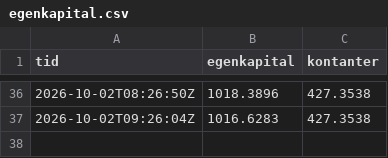
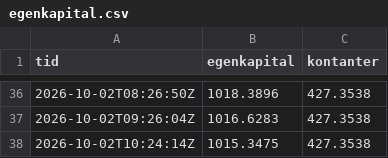
Before and after one commit to bjornandre-jpg/krypto-dashboard, a CSV file: state/system1/egenkapital.csv, drawn as a sheet; only a part is shown, gaps mark what is left out.

```diff
--- a/state/system1/egenkapital.csv
+++ b/state/system1/egenkapital.csv
@@ -37 +37,2 @@ tid,egenkapital,kontanter
 2026-10-02T09:26:04Z,1016.6283,427.3538
+2026-10-02T10:24:14Z,1015.3475,427.3538
```
Also changed, not shown: state/krypto100/egenkapital.csv, state/krypto50/egenkapital.csv, 4 other files.
